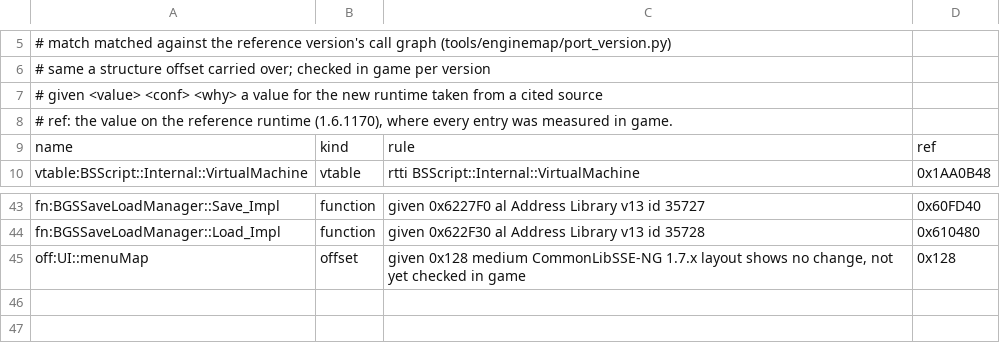
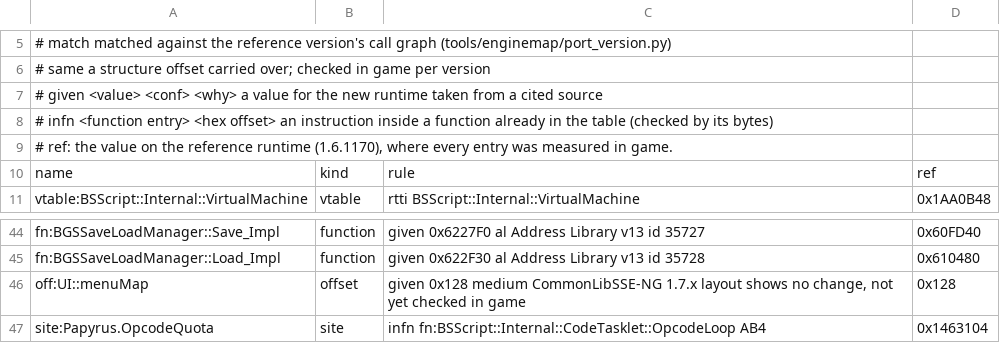
Before and after one commit to HarperZ9/raw, a TSV file: data/versions/entries.tsv, drawn as a sheet; only a part is shown, gaps mark what is left out.

```diff
--- a/data/versions/entries.tsv
+++ b/data/versions/entries.tsv
@@ -7,2 +7,3 @@
 #       given <value> <conf> <why>  a value for the new runtime taken from a cited source
+#       infn <function entry> <hex offset>  an instruction inside a function already in the table (checked by its bytes)
 # ref: the value on the reference runtime (1.6.1170), where every entry was measured in game.
@@ -45 +46,2 @@ fn:BGSSaveLoadManager::Load_Impl	function	given 0x622F30 al Address Library v13
 off:UI::menuMap	offset	given 0x128 medium CommonLibSSE-NG 1.7.x layout shows no change, not yet checked in game	0x128
+site:Papyrus.OpcodeQuota	site	infn fn:BSScript::Internal::CodeTasklet::OpcodeLoop AB4	0x1463104
```
Also changed, not shown: data/versions/skyrimse-1.6.1170.tsv, data/versions/skyrimse-1.7.104.tsv, 11 other files.
